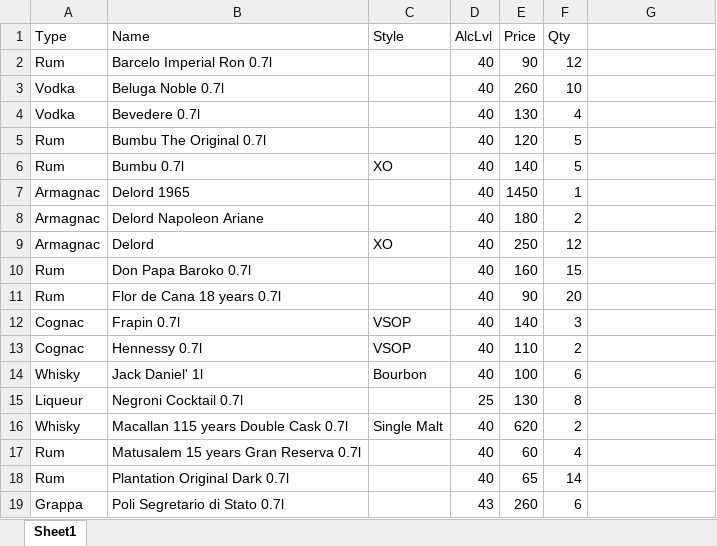
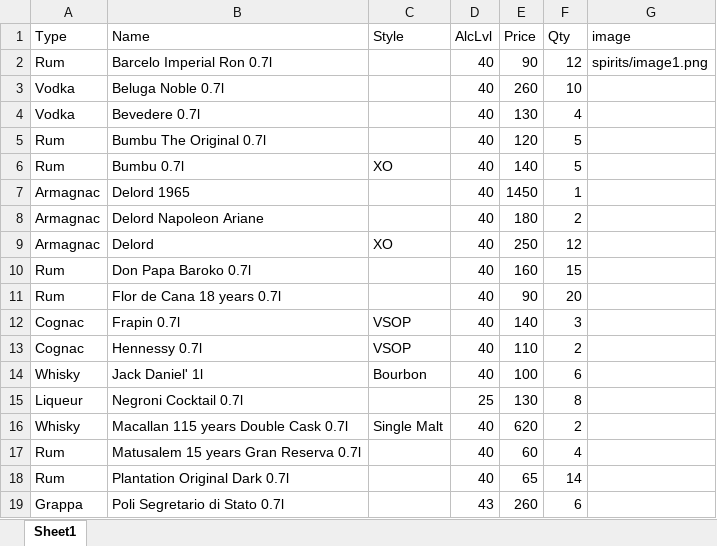
Before and after one commit to AlexandruCL/ProiectProfuDeVin, an Excel workbook: spirits.xlsx, sheet Sheet1, drawn as a sheet; values as stored, in another font and other column widths than the file's, no borders; table styles not drawn; the diff names each change by its address in the sheet, - before the commit and + after, or states it on an @@ line.

Commit message:
images to the wines and spirits

```diff
--- a/spirits.xlsx (sheet Sheet1)
+++ b/spirits.xlsx (sheet Sheet1)
-G1: (empty)
+G1: image
-G2 (image): (empty)
+G2 (image): spirits/image1.png
```
Also changed, not shown: Wine_list.xlsx, 49 other files.
